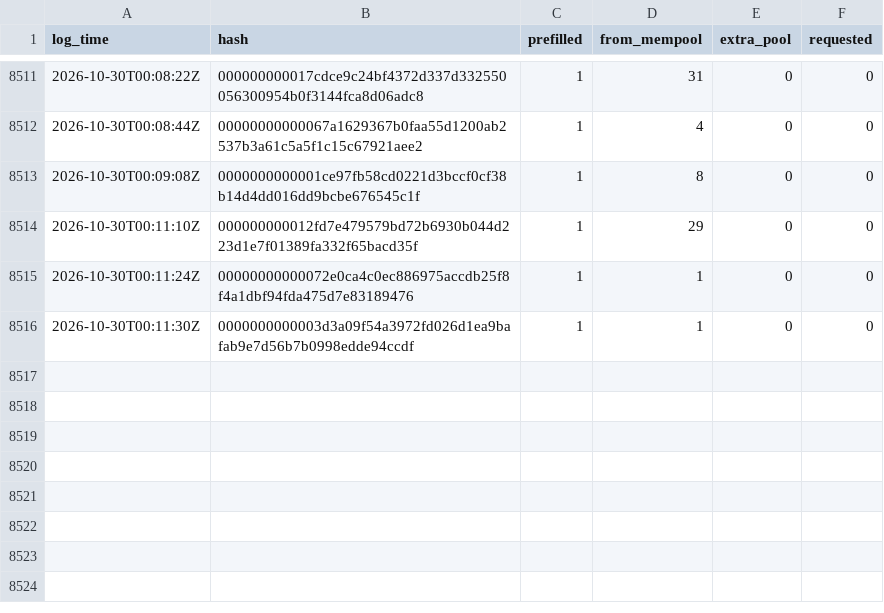
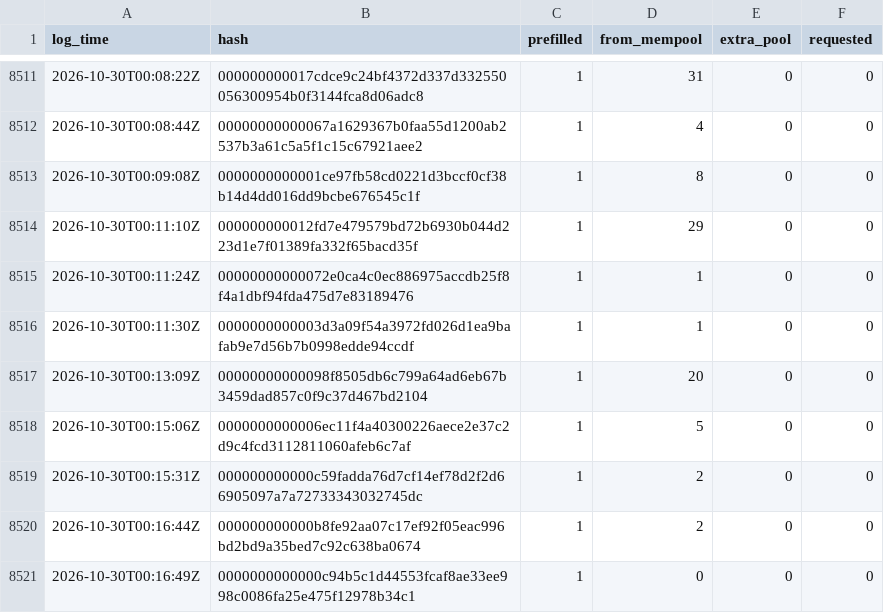
Before and after one commit to rufitnes/tempnet-data, a CSV file: data/compact.csv, drawn as a sheet; only a part is shown, gaps mark what is left out.

```diff
--- a/data/compact.csv
+++ b/data/compact.csv
@@ -8516 +8516,6 @@ log_time,hash,prefilled,from_mempool,extra_pool,requested
 2026-10-30T00:11:30Z,0000000000003d3a09f54a3972fd026d1ea9bafab9e7d56b7b0998edde94ccdf,1,1,0,0
+2026-10-30T00:13:09Z,00000000000098f8505db6c799a64ad6eb67b3459dad857c0f9c37d467bd2104,1,20,0,0
+2026-10-30T00:15:06Z,0000000000006ec11f4a40300226aece2e37c2d9c4fcd3112811060afeb6c7af,1,5,0,0
+2026-10-30T00:15:31Z,000000000000c59fadda76d7cf14ef78d2f2d66905097a7a72733343032745dc,1,2,0,0
+2026-10-30T00:16:44Z,000000000000b8fe92aa07c17ef92f05eac996bd2bd9a35bed7c92c638ba0674,1,2,0,0
+2026-10-30T00:16:49Z,0000000000000c94b5c1d44553fcaf8ae33ee998c0086fa25e475f12978b34c1,1,0,0,0
```
Also changed, not shown: 4 other files.
